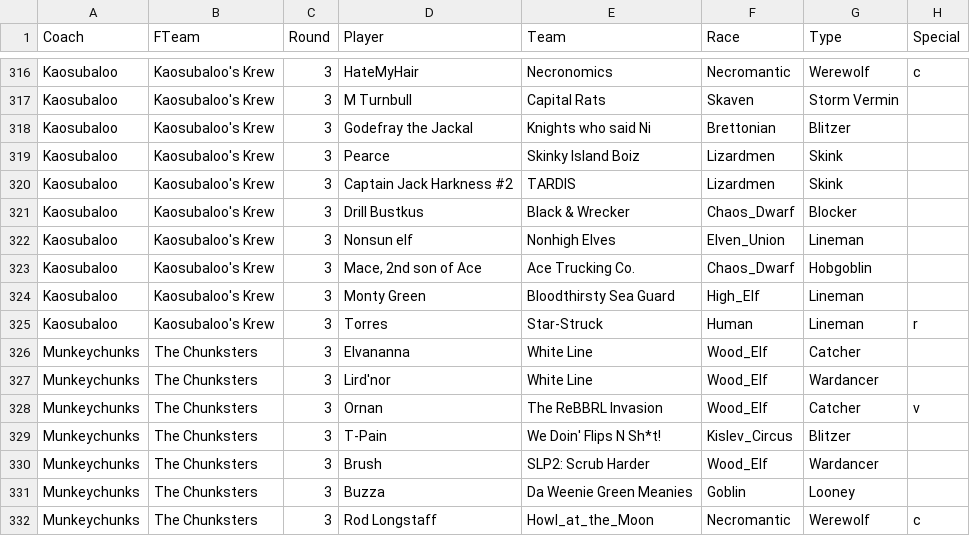
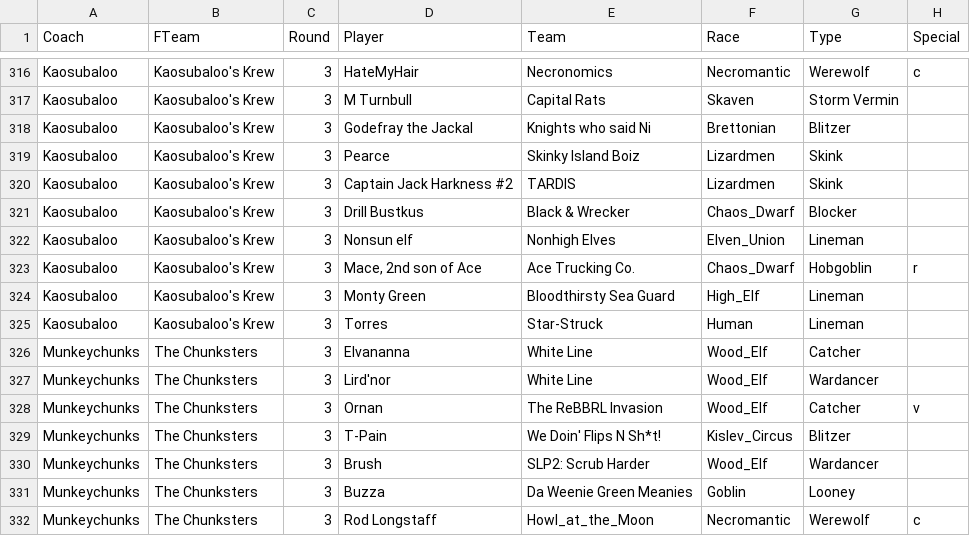
Before and after one commit to nufflytics/REBBL_fantasy, a CSV file: data/fantasy_teams.csv, drawn as a sheet; only a part is shown, gaps mark what is left out.

Commit message:
kaosubaloo change reserve

```diff
--- a/data/fantasy_teams.csv
+++ b/data/fantasy_teams.csv
@@ -322,5 +322,5 @@ Kaosubaloo,Kaosubaloo's Krew,3,Drill Bustkus,Black & Wrecker,Chaos_Dwarf,Blocker
 Kaosubaloo,Kaosubaloo's Krew,3,Nonsun elf,Nonhigh Elves,Elven_Union,Lineman,
-Kaosubaloo,Kaosubaloo's Krew,3,"Mace, 2nd son of Ace",Ace Trucking Co.,Chaos_Dwarf,Hobgoblin,
+Kaosubaloo,Kaosubaloo's Krew,3,"Mace, 2nd son of Ace",Ace Trucking Co.,Chaos_Dwarf,Hobgoblin,r
 Kaosubaloo,Kaosubaloo's Krew,3,Monty Green,Bloodthirsty Sea Guard,High_Elf,Lineman,
-Kaosubaloo,Kaosubaloo's Krew,3,Torres,Star-Struck,Human,Lineman,r
+Kaosubaloo,Kaosubaloo's Krew,3,Torres,Star-Struck,Human,Lineman,
 Munkeychunks,The Chunksters,3,Elvananna,White Line,Wood_Elf,Catcher,
```
